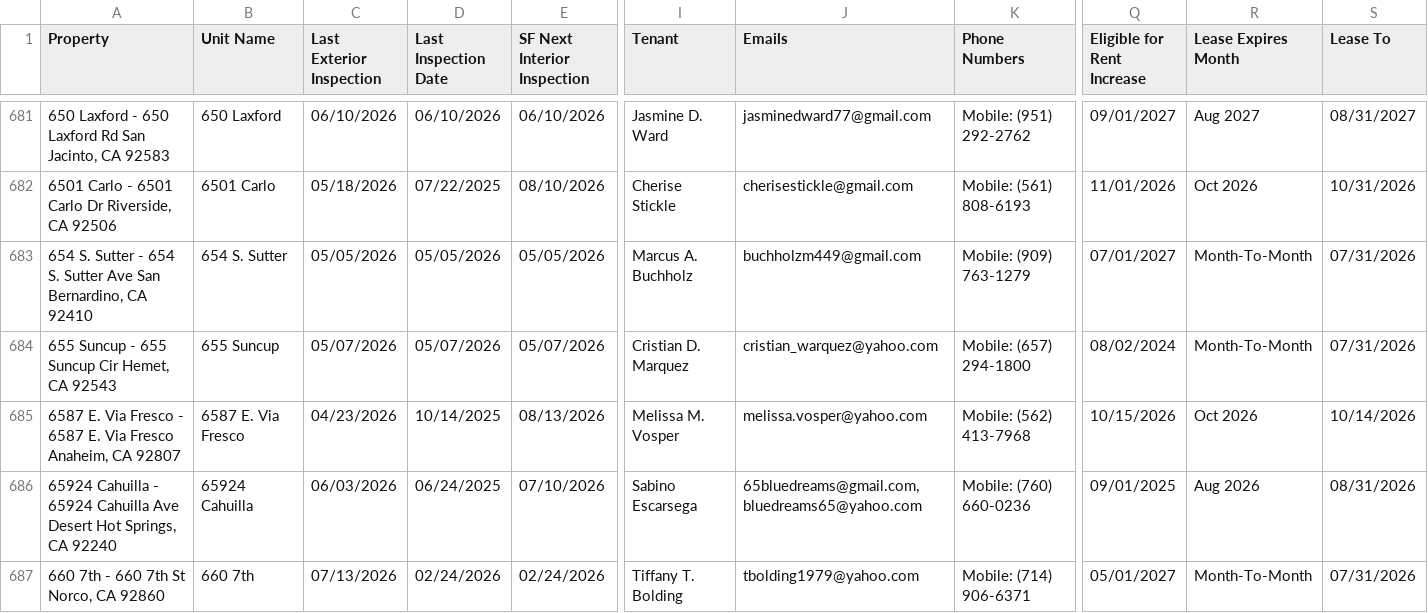
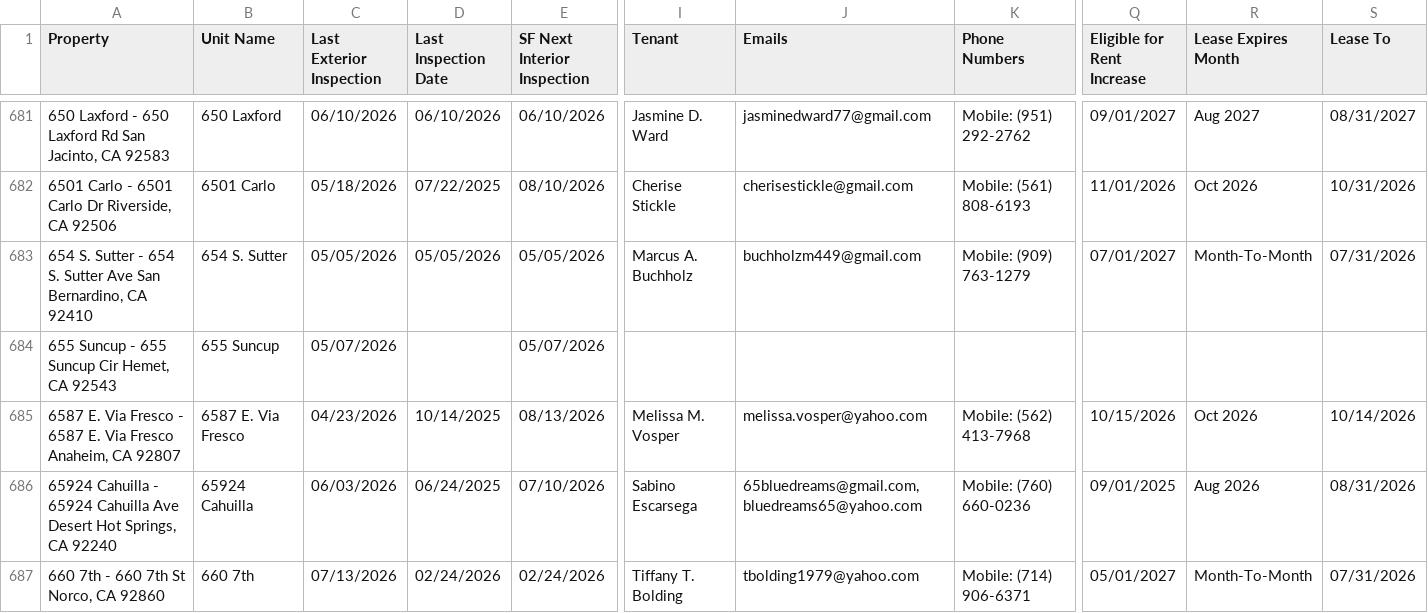
Before and after one commit to ryconn-pm/inspection-portal, a CSV file: data/report.csv, drawn as a sheet; only a part is shown, gaps mark what is left out; the diff names each change by its address in the sheet, - before the commit and + after, or states it on an @@ line.

Commit message:
Auto-update inspection report

```diff
--- a/data/report.csv
+++ b/data/report.csv
-D684 (Last Inspection Date): 05/07/2026
+D684 (Last Inspection Date): (empty)
-I684 (Tenant): Cristian D. Marquez
+I684 (Tenant): (empty)
-J684 (Emails): cristian_warquez@yahoo.com
+J684 (Emails): (empty)
-K684 (Phone Numbers): Mobile: (657) 294-1800
+K684 (Phone Numbers): (empty)
-Q684 (Eligible for Rent Increase): 08/02/2024
+Q684 (Eligible for Rent Increase): (empty)
-R684 (Lease Expires Month): Month-To-Month
+R684 (Lease Expires Month): (empty)
-S684 (Lease To): 07/31/2026
+S684 (Lease To): (empty)
```
